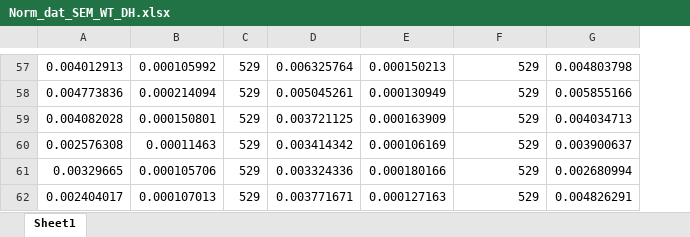
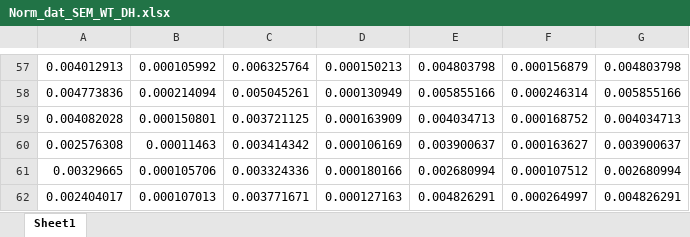
Before and after one commit to Teodora-trend/calcium_imaging, an Excel workbook: Norm_dat_SEM_WT_DH.xlsx, sheet Sheet1, drawn as a sheet; only a part is shown, gaps mark what is left out; values as stored, in another font and other column widths than the file's, no borders; removed rows and columns are numbered as before the commit, all else as after; the diff covers the shown part only; the diff names each change by its address in the sheet, - before the commit and + after, or states it on an @@ line.

```diff
--- a/Norm_dat_SEM_WT_DH.xlsx (sheet Sheet1)
+++ b/Norm_dat_SEM_WT_DH.xlsx (sheet Sheet1)
-column C, rows 57-62: all 529
+column E, rows 57-62: 0.004803798 | 0.005855166 | 0.004034713 | 0.003900637 | 0.002680994 | 0.004826291
-F57: 529
+F57: 0.000156879
-F58: 529
+F58: 0.000246314
-F59: 529
+F59: 0.000168752
-F60: 529
+F60: 0.000163627
-F61: 529
+F61: 0.000107512
-F62: 529
+F62: 0.000264997
```
Also changed, not shown: 56 edited cells elsewhere in this sheet, Norm_dat_SEM_HOM_DH.xlsx, Tau_values_Hom_shortInterval.xlsx, 47 other files.
